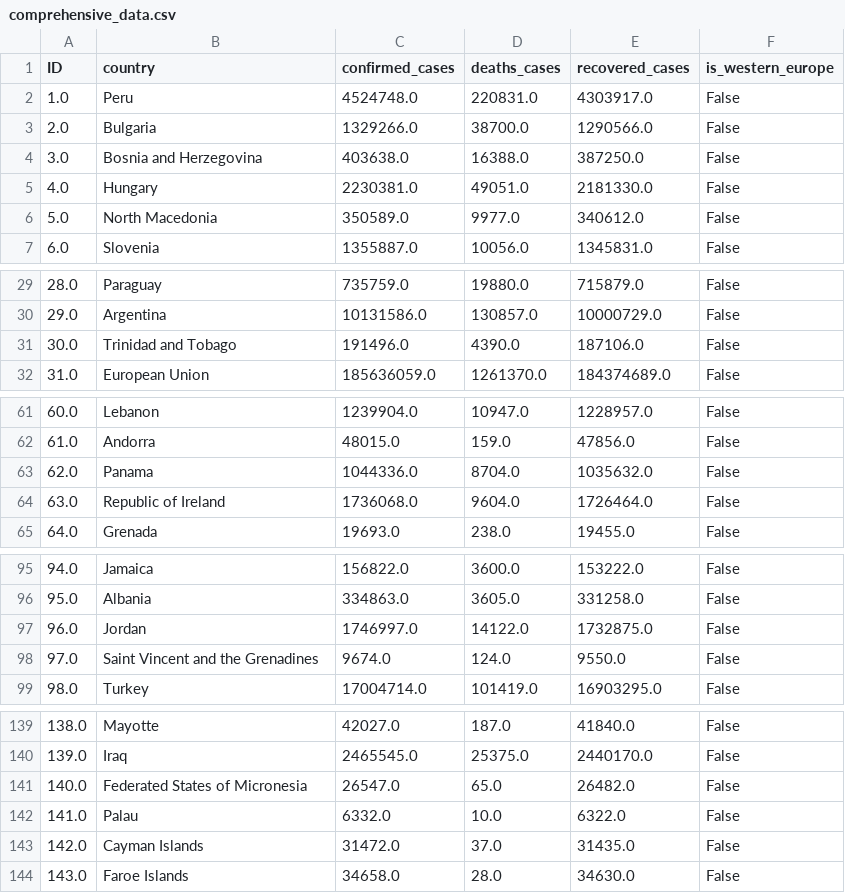
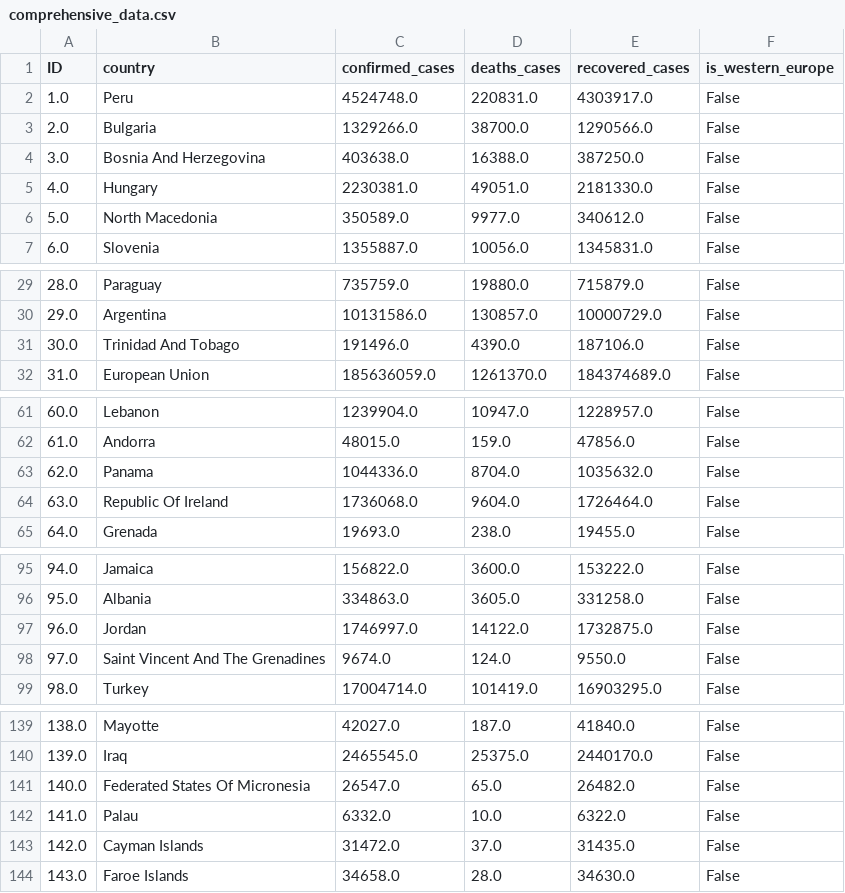
Before and after one commit to tangnatta/AUT461-Miniproject-2025, a CSV file: data/processed/comprehensive_data.csv, drawn as a sheet; only a part is shown, gaps mark what is left out; the diff covers the shown part only.

Commit message:
Fix normalized country bug

```diff
--- a/data/processed/comprehensive_data.csv
+++ b/data/processed/comprehensive_data.csv
@@ -3,3 +3,3 @@ ID,country,confirmed_cases,deaths_cases,recovered_cases,is_western_europe
 2.0,Bulgaria,1329266.0,38700.0,1290566.0,False
-3.0,Bosnia and Herzegovina,403638.0,16388.0,387250.0,False
+3.0,Bosnia And Herzegovina,403638.0,16388.0,387250.0,False
 4.0,Hungary,2230381.0,49051.0,2181330.0,False
@@ -30,3 +30,3 @@ ID,country,confirmed_cases,deaths_cases,recovered_cases,is_western_europe
 29.0,Argentina,10131586.0,130857.0,10000729.0,False
-30.0,Trinidad and Tobago,191496.0,4390.0,187106.0,False
+30.0,Trinidad And Tobago,191496.0,4390.0,187106.0,False
 31.0,European Union,185636059.0,1261370.0,184374689.0,False
@@ -63,3 +63,3 @@ ID,country,confirmed_cases,deaths_cases,recovered_cases,is_western_europe
 62.0,Panama,1044336.0,8704.0,1035632.0,False
-63.0,Republic of Ireland,1736068.0,9604.0,1726464.0,False
+63.0,Republic Of Ireland,1736068.0,9604.0,1726464.0,False
 64.0,Grenada,19693.0,238.0,19455.0,False
@@ -97,3 +97,3 @@ ID,country,confirmed_cases,deaths_cases,recovered_cases,is_western_europe
 96.0,Jordan,1746997.0,14122.0,1732875.0,False
-97.0,Saint Vincent and the Grenadines,9674.0,124.0,9550.0,False
+97.0,Saint Vincent And The Grenadines,9674.0,124.0,9550.0,False
 98.0,Turkey,17004714.0,101419.0,16903295.0,False
@@ -140,3 +140,3 @@ ID,country,confirmed_cases,deaths_cases,recovered_cases,is_western_europe
 139.0,Iraq,2465545.0,25375.0,2440170.0,False
-140.0,Federated States of Micronesia,26547.0,65.0,26482.0,False
+140.0,Federated States Of Micronesia,26547.0,65.0,26482.0,False
 141.0,Palau,6332.0,10.0,6322.0,False
```
Also changed, not shown: 13 edited cells elsewhere in this file, 1 other file.
